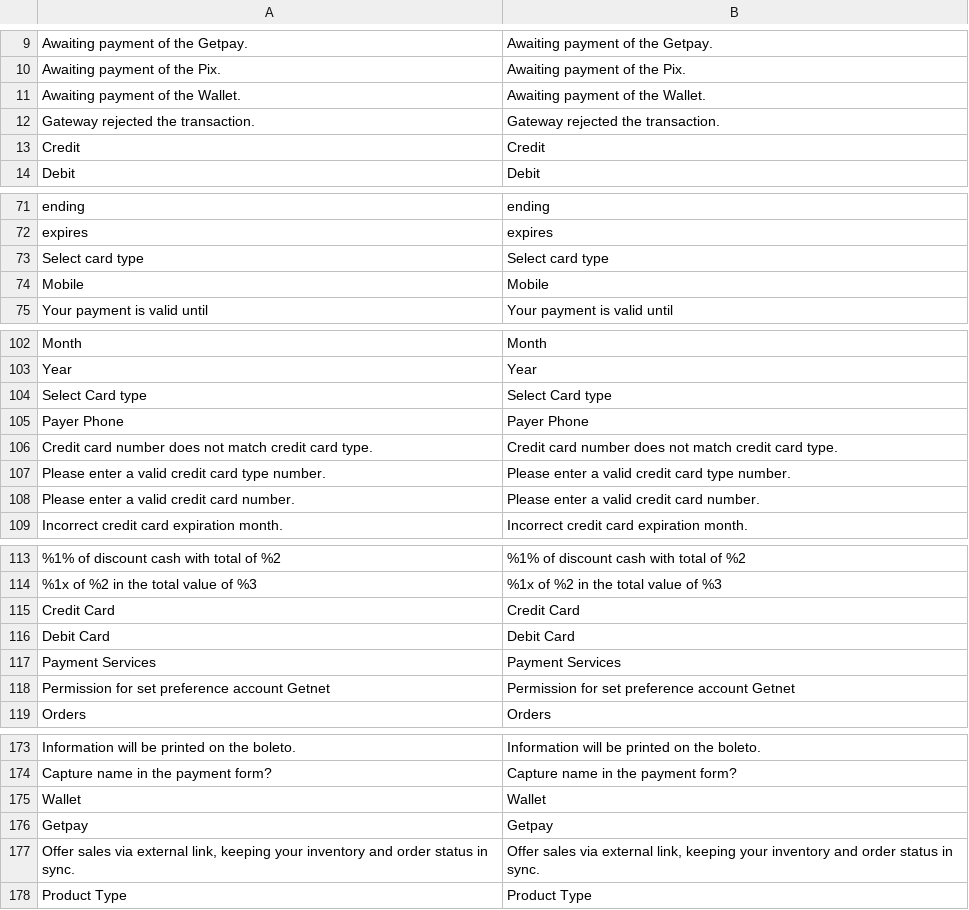
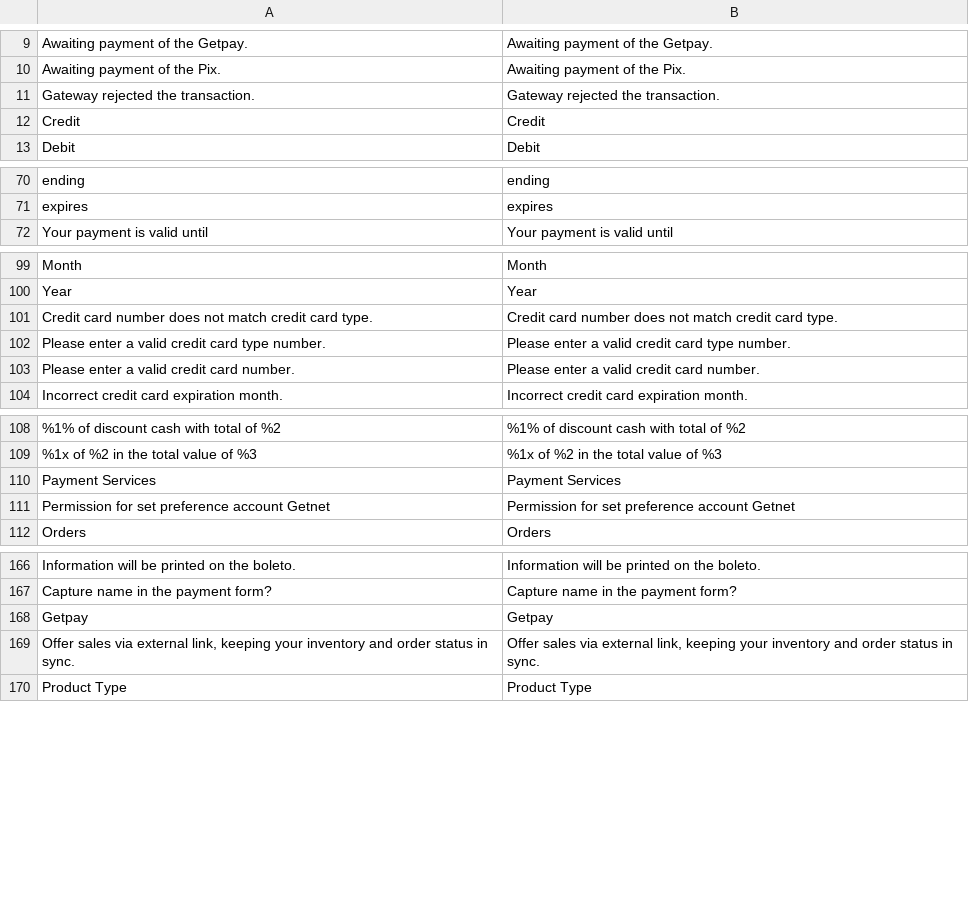
Before and after one commit to Getnet-Brasil/payment-magento, a CSV file: i18n/en_US.csv, drawn as a sheet; only a part is shown, gaps mark what is left out; the diff names each change by its address in the sheet, - before the commit and + after, or states it on an @@ line.

```diff
--- a/i18n/en_US.csv
+++ b/i18n/en_US.csv
-row 11: Awaiting payment of the Wallet. | Awaiting payment of the Wallet.
-row 73: Select card type | Select card type
-row 74: Mobile | Mobile
-row 104: Select Card type | Select Card type
-row 105: Payer Phone | Payer Phone
-row 115: Credit Card | Credit Card
-row 116: Debit Card | Debit Card
-row 175: Wallet | Wallet
```
Also changed, not shown: i18n/pt_BR.csv, 28 other files.
